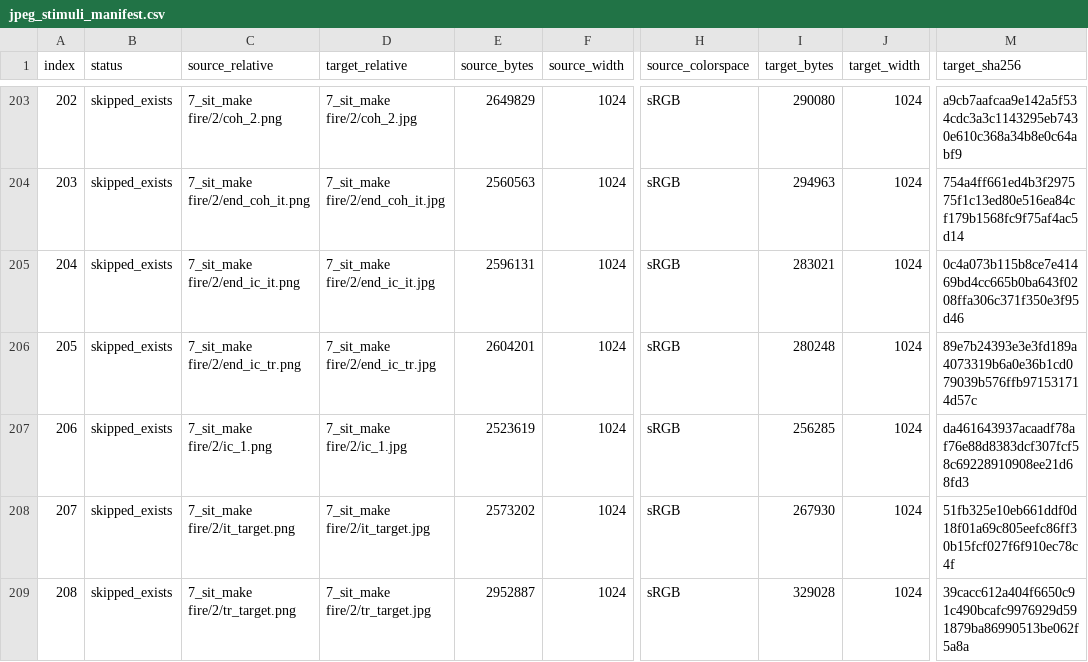
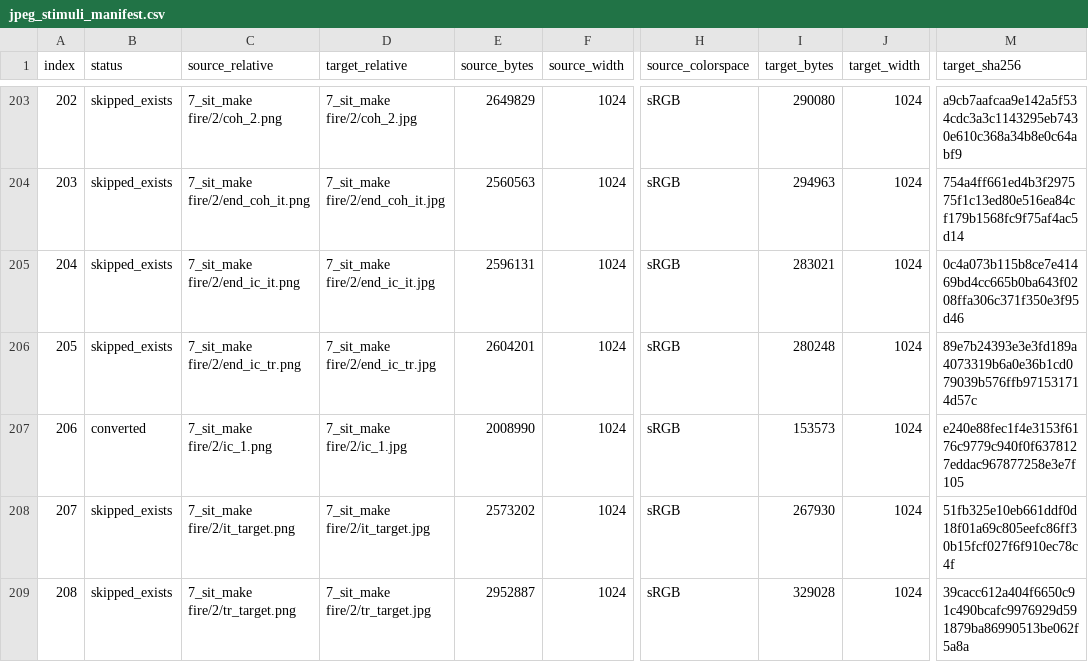
Before and after one commit to mkurg/gurung-stimuli, a CSV file: psychopy_gurung_v1/JpegStimuliFullRes/jpeg_stimuli_manifest.csv, drawn as a sheet; only a part is shown, gaps mark what is left out; the diff covers the shown part only; the diff names each change by its address in the sheet, - before the commit and + after, or states it on an @@ line.

```diff
--- a/psychopy_gurung_v1/JpegStimuliFullRes/jpeg_stimuli_manifest.csv
+++ b/psychopy_gurung_v1/JpegStimuliFullRes/jpeg_stimuli_manifest.csv
-B207 (status): skipped_exists
+B207 (status): converted
-E207 (source_bytes): 2523619
+E207 (source_bytes): 2008990
-I207 (target_bytes): 256285
+I207 (target_bytes): 153573
-M207 (target_sha256): da461643937acaadf78af76e88d8383dcf307fcf58c69228910908ee21d68fd3
+M207 (target_sha256): e240e88fec1f4e3153f6176c9779c940f0f6378127eddac967877258e3e7f105
```
Also changed, not shown: 68 edited cells elsewhere in this file, 33 other files.
